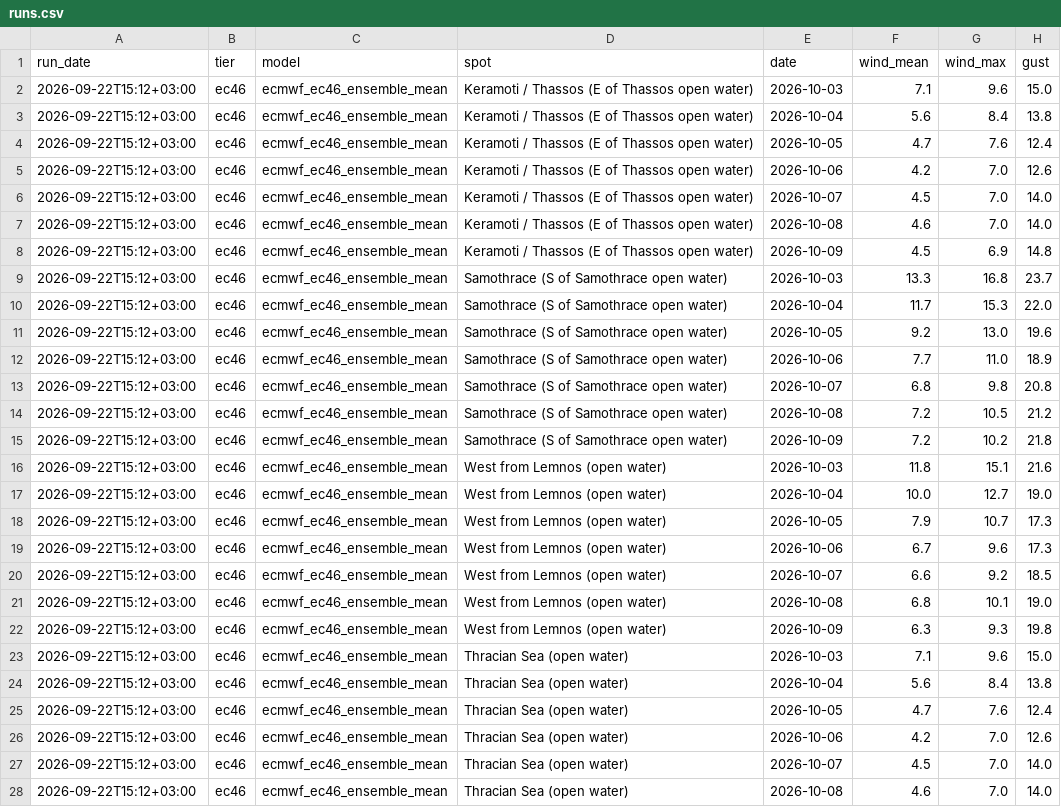
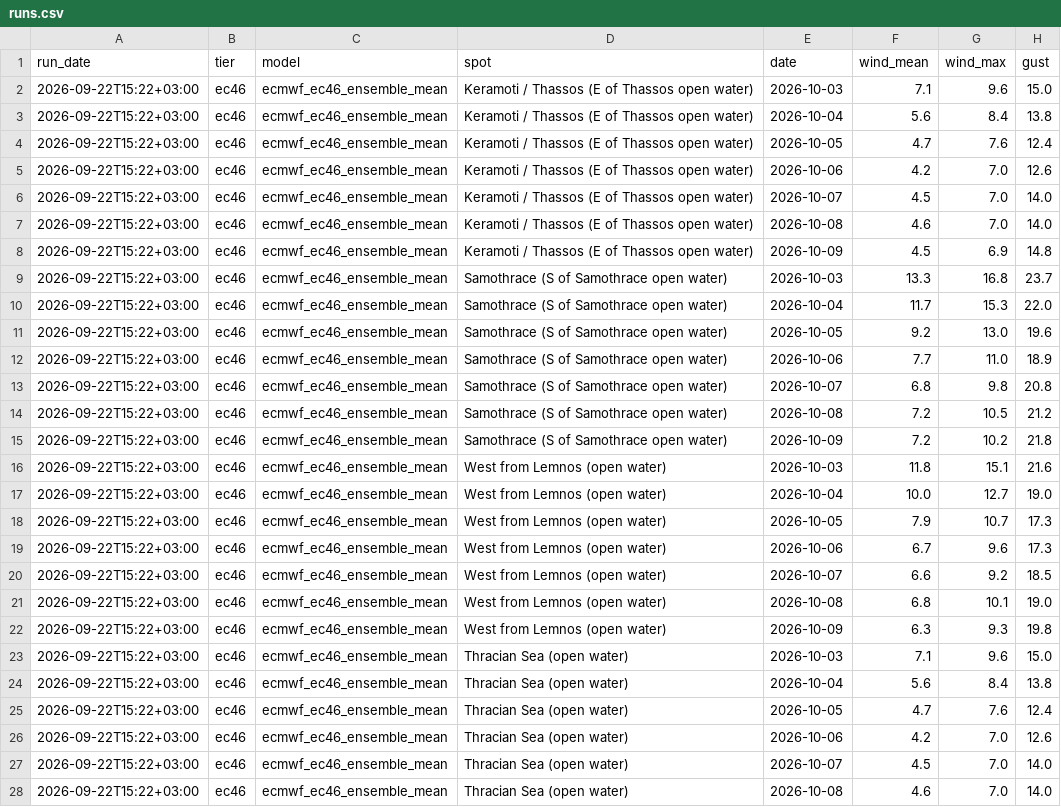
Before and after one commit to rumenmitrev/aegean-forecast, a CSV file: runs.csv, drawn as a sheet; only a part is shown; the diff covers the shown part only; the diff names each change by its address in the sheet, - before the commit and + after, or states it on an @@ line.

```diff
--- a/runs.csv
+++ b/runs.csv
-A2:A28 (run_date): 2026-09-22T15:12+03:00
+A2:A28 (run_date): 2026-09-22T15:22+03:00
```
Also changed, not shown: 134 edited cells elsewhere in this file, 2 other files.
